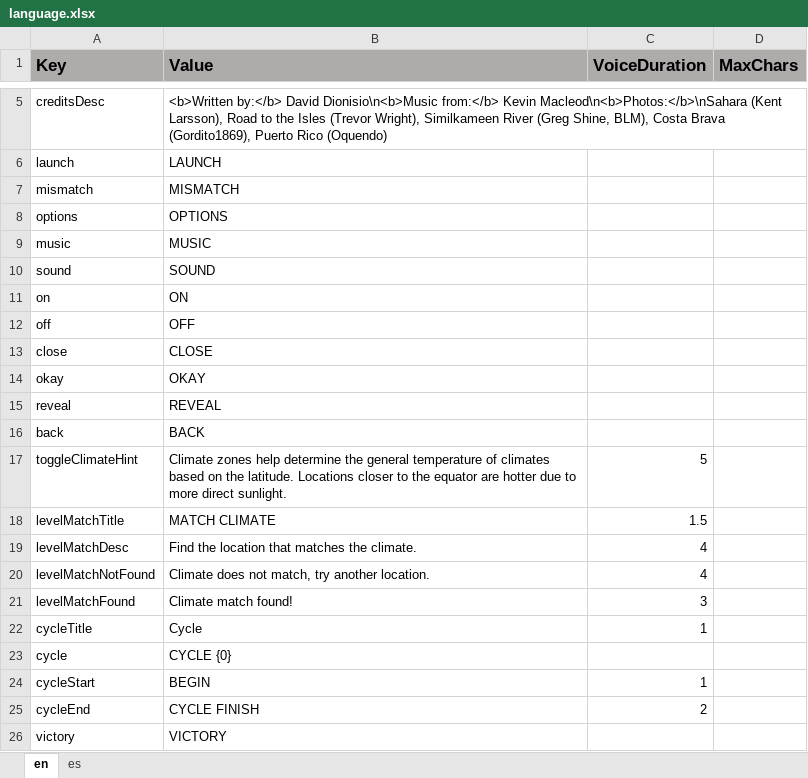
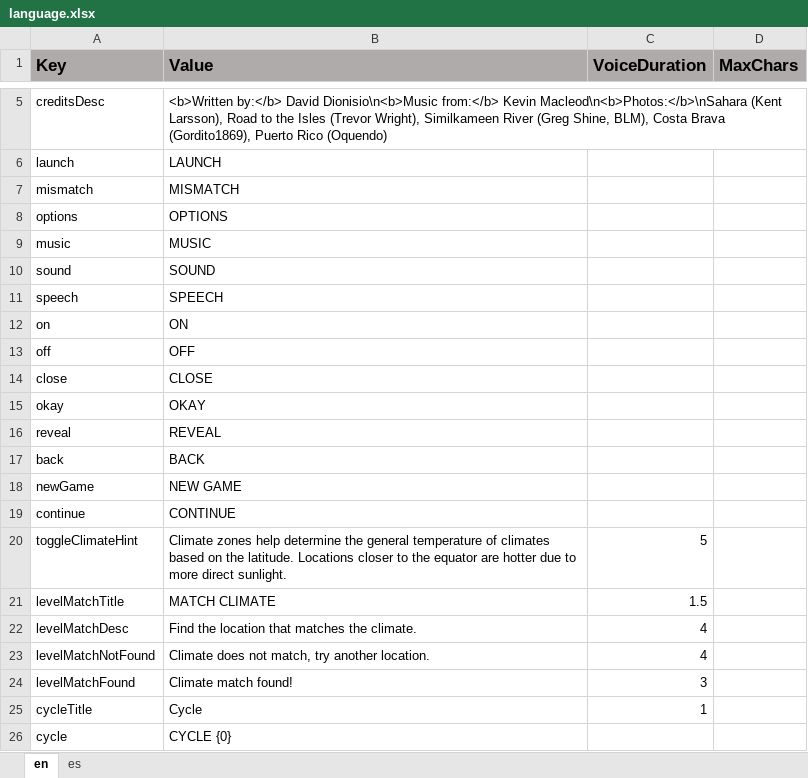
Before and after one commit to ddionisio/LL_ESS2D2, an Excel workbook: Language/language.xlsx, sheet en, drawn as a sheet; only a part is shown, gaps mark what is left out; the shorter side is filled out with more unchanged rows; values as stored, in another font and other column widths than the file's, no borders; the diff names each change by its address in the sheet, - before the commit and + after, or states it on an @@ line.

Commit message:
added "new game"/"continue", improved options with sliderbar/speech toggle, ignore useless musicplaylist.

```diff
--- a/Language/language.xlsx (sheet en)
+++ b/Language/language.xlsx (sheet en)
+row 11: speech | SPEECH
+row 18: newGame | NEW GAME
+row 19: continue | CONTINUE
```
Also changed, not shown: sheet es, 7 other files.
